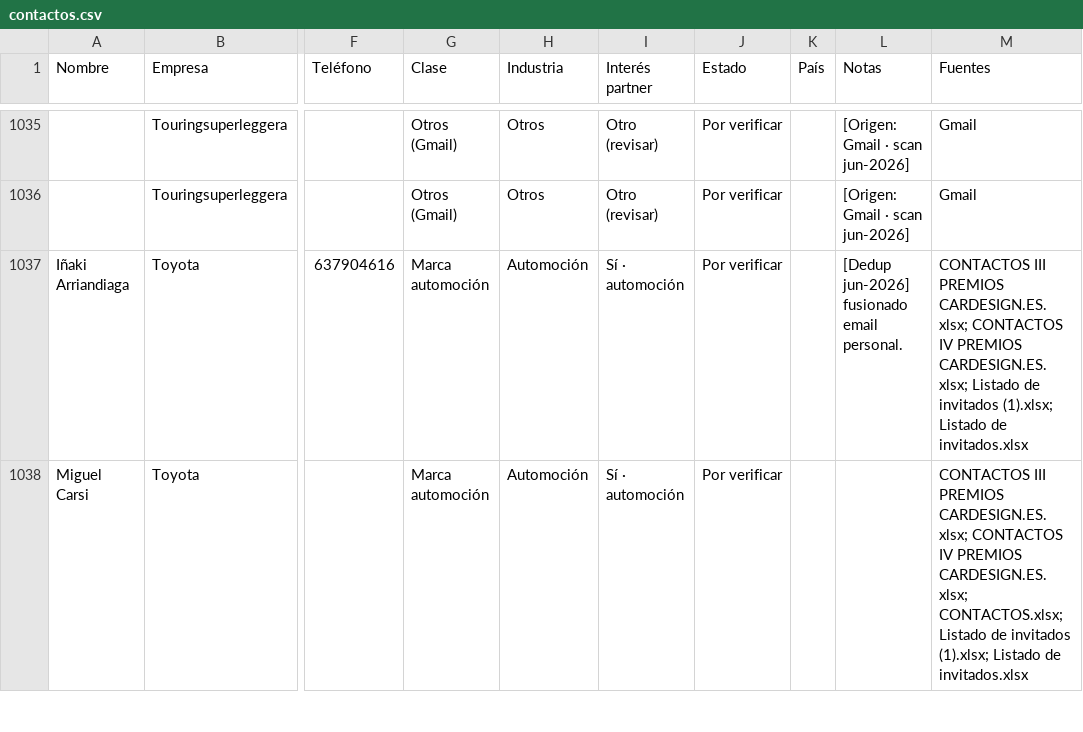
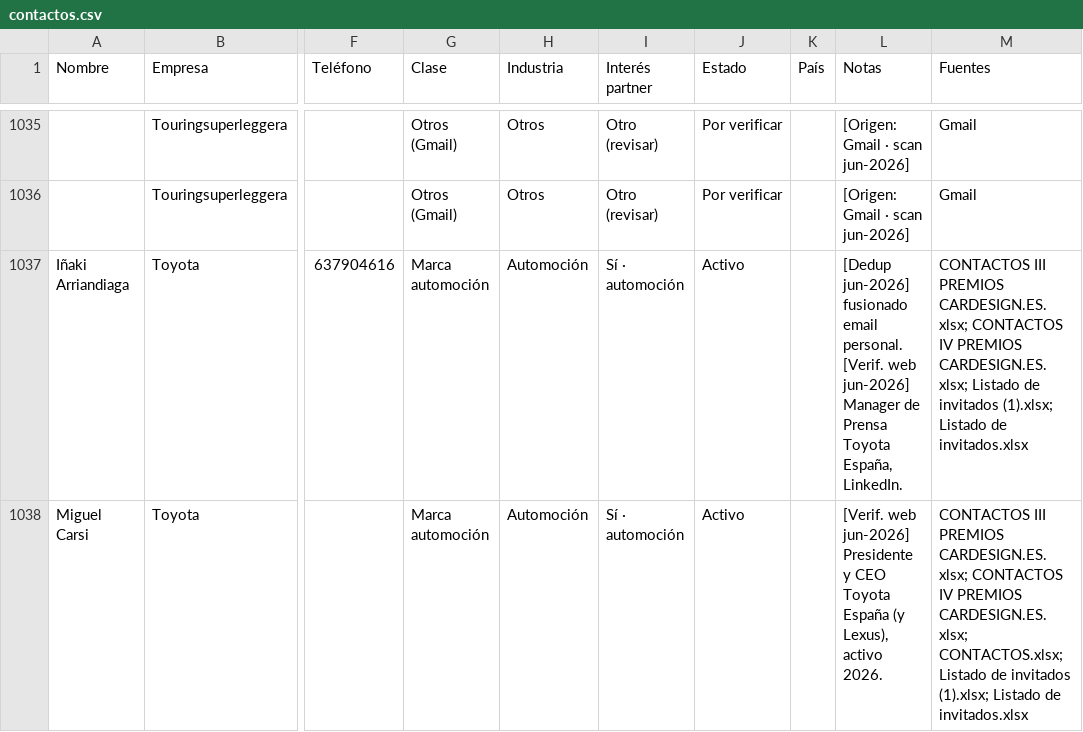
Before and after one commit to alvaromuro99/CarDesign-App, a CSV file: contactos/contactos.csv, drawn as a sheet; only a part is shown, gaps mark what is left out; the diff covers the shown part only; the diff names each change by its address in the sheet, - before the commit and + after, or states it on an @@ line.

```diff
--- a/contactos/contactos.csv
+++ b/contactos/contactos.csv
-J1037:J1038 (Estado): Por verificar
+J1037:J1038 (Estado): Activo
-L1037 (Notas): …email personal.
+L1037 (Notas): …email personal. [Verif. web jun-2026] Manager de Prensa Toyota España, LinkedIn.
-L1038 (Notas): (empty)
+L1038 (Notas): [Verif. web jun-2026] Presidente y CEO Toyota España (y Lexus), activo 2026.
```
Also changed, not shown: 22 edited cells elsewhere in this file, 2 other files.
